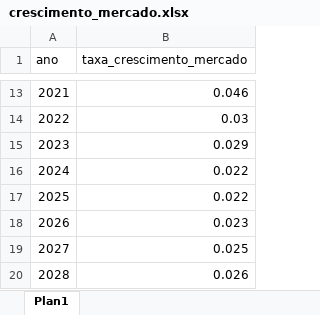
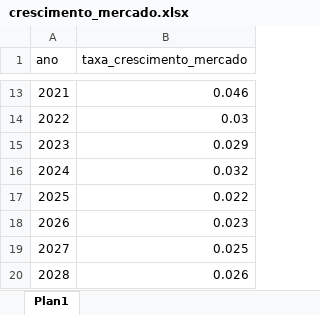
Before and after one commit to EPE-GOV-BR/epe4md, an Excel workbook: inst/dados_premissas/2023/crescimento_mercado.xlsx, sheet Plan1, drawn as a sheet; only a part is shown, gaps mark what is left out; values as stored, in another font and other column widths than the file's, no borders; the diff names each change by its address in the sheet, - before the commit and + after, or states it on an @@ line.

```diff
--- a/inst/dados_premissas/2023/crescimento_mercado.xlsx (sheet Plan1)
+++ b/inst/dados_premissas/2023/crescimento_mercado.xlsx (sheet Plan1)
-B16 (taxa_crescimento_mercado): 0.022
+B16 (taxa_crescimento_mercado): 0.032
```
Also changed, not shown: inst/dados_premissas/2023/base_mmgd.xlsx, inst/dados_premissas/2023/nomes_dist_powerbi.xlsx, 4 other files.
